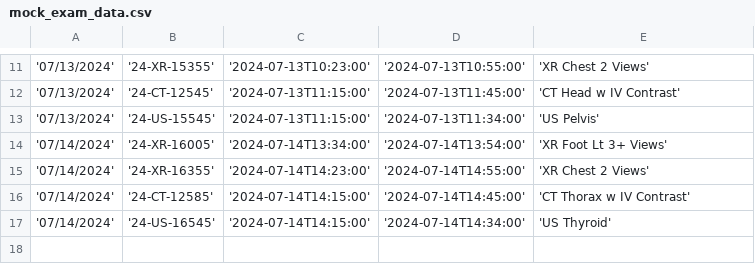
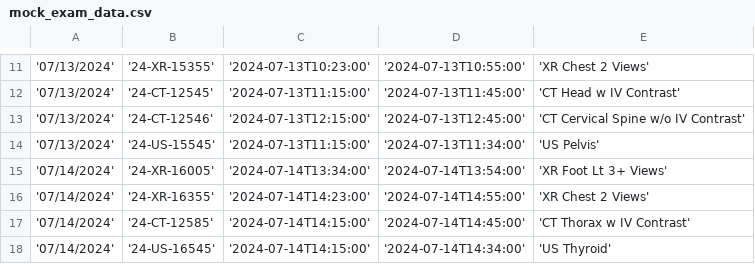
Before and after one commit to neato0079/exam-analytics, a CSV file: mock_exam_data.csv, drawn as a sheet; only a part is shown, gaps mark what is left out; the shorter side is filled out with more unchanged rows; the diff names each change by its address in the sheet, - before the commit and + after, or states it on an @@ line.

Commit message:
add a data

```diff
--- a/mock_exam_data.csv
+++ b/mock_exam_data.csv
+row 13: '07/13/2024' | '24-CT-12546' | '2024-07-13T12:15:00' | '2024-07-13T12:45:00' | 'CT Cervical Spine w/o IV Contrast'
```
